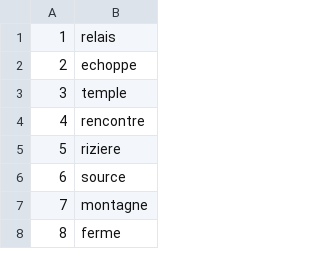
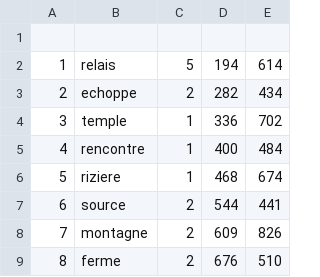
Before and after one commit to frimoosse/Tokaido, a CSV file: plateau.csv, drawn as a sheet; only a part is shown; addresses are those after the commit; the diff names each change by its address in the sheet, - before the commit and + after, or states it on an @@ line.

```diff
--- a/plateau.csv
+++ b/plateau.csv
+column C, rows 2-9: 5 | 2 | 1 | 1 | 1 | 2 | 2 | 2
+column D, rows 2-9: 194 | 282 | 336 | 400 | 468 | 544 | 609 | 676
+column E, rows 2-9: 614 | 434 | 702 | 484 | 674 | 441 | 826 | 510
+row 1: (empty)
```
Also changed, not shown: 7 other files.
